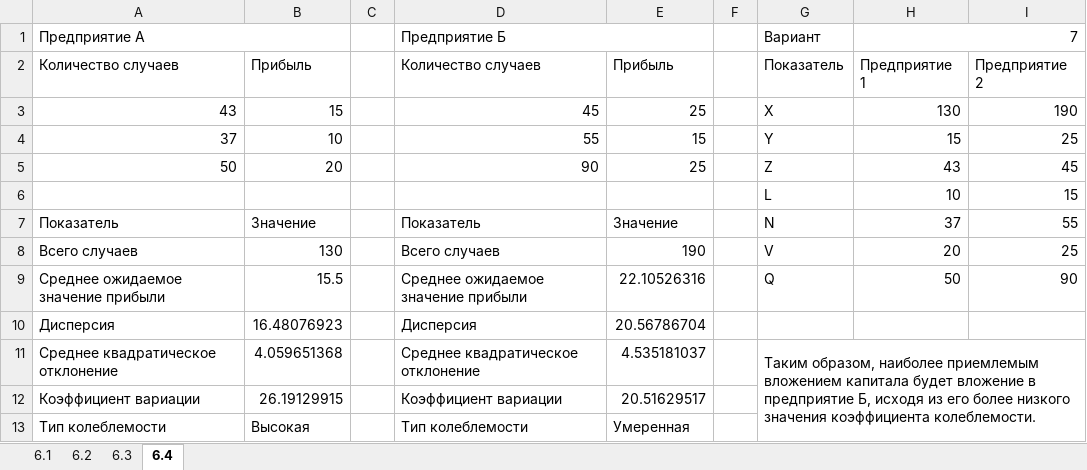
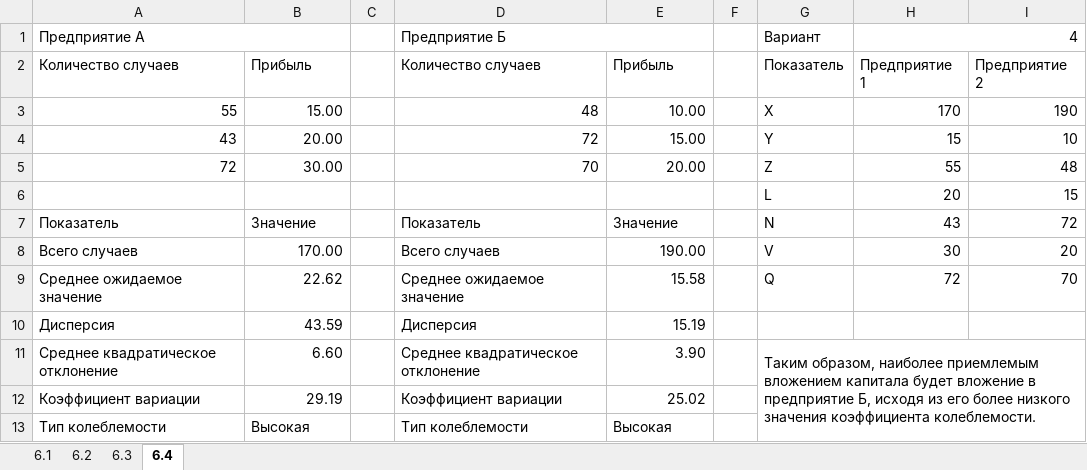
Before and after one commit to Alex-1701/Sem_8, an Excel workbook: OBPIT/Задание 6.xlsx, sheet 6.4, drawn as a sheet; values as stored, in another font and other column widths than the file's, no cell formats; removed rows and columns are numbered as before the commit, all else as after; the diff names each change by its address in the sheet, - before the commit and + after, or states it on an @@ line.

```diff
--- a/OBPIT/Задание 6.xlsx (sheet 6.4)
+++ b/OBPIT/Задание 6.xlsx (sheet 6.4)
-H1: 7
+H1: 4
+row 3: 55 | 15.00 |  | 48 | 10.00 |  | X | 170 | 190
-B4: 15
+B4: 20.00
-D4: 45
+D4: 72
-E4: 25
+E4: 15.00
-G4: X
+G4: Y
-H4: 130
+H4: 15
-I4: 190
+I4: 10
-row 4: 37 | 10 |  | 55 | 15 |  | Y | 15 | 25
-row 5: 50 | 20 |  | 90 | 25 |  | Z | 43 | 45
+row 5: 72 | 30.00 |  | 70 | 20.00 |  | Z | 55 | 48
-H6: 10
+H6: 20
-H7: 37
+H7: 43
-I7: 55
+I7: 72
-B8: 130
+B8: 170.00
-E8: 190
+E8: 190.00
-H8: 20
+H8: 30
-I8: 25
+I8: 20
-row 9: Среднее ожидаемое значение прибыли | 15.5 |  | Среднее ожидаемое значение прибыли | 22.10526316 |  | Q | 50 | 90
+row 9: Среднее ожидаемое значение | 22.62 |  | Среднее ожидаемое значение | 15.58 |  | Q | 72 | 70
-B10: 16.48076923
+B10: 43.59
-E10: 20.56786704
+E10: 15.19
-B11: 4.059651368
+B11: 6.60
-E11: 4.535181037
+E11: 3.90
-B12: 26.19129915
+B12: 29.19
-E12: 20.51629517
+E12: 25.02
-E13: Умеренная
+E13: Высокая
```
Also changed, not shown: sheet 6.2, sheet 6.3, sheet 6.1, cell formats, formulas that keep their value, charts or pictures, OBPIT/Задание 5.xlsx.
